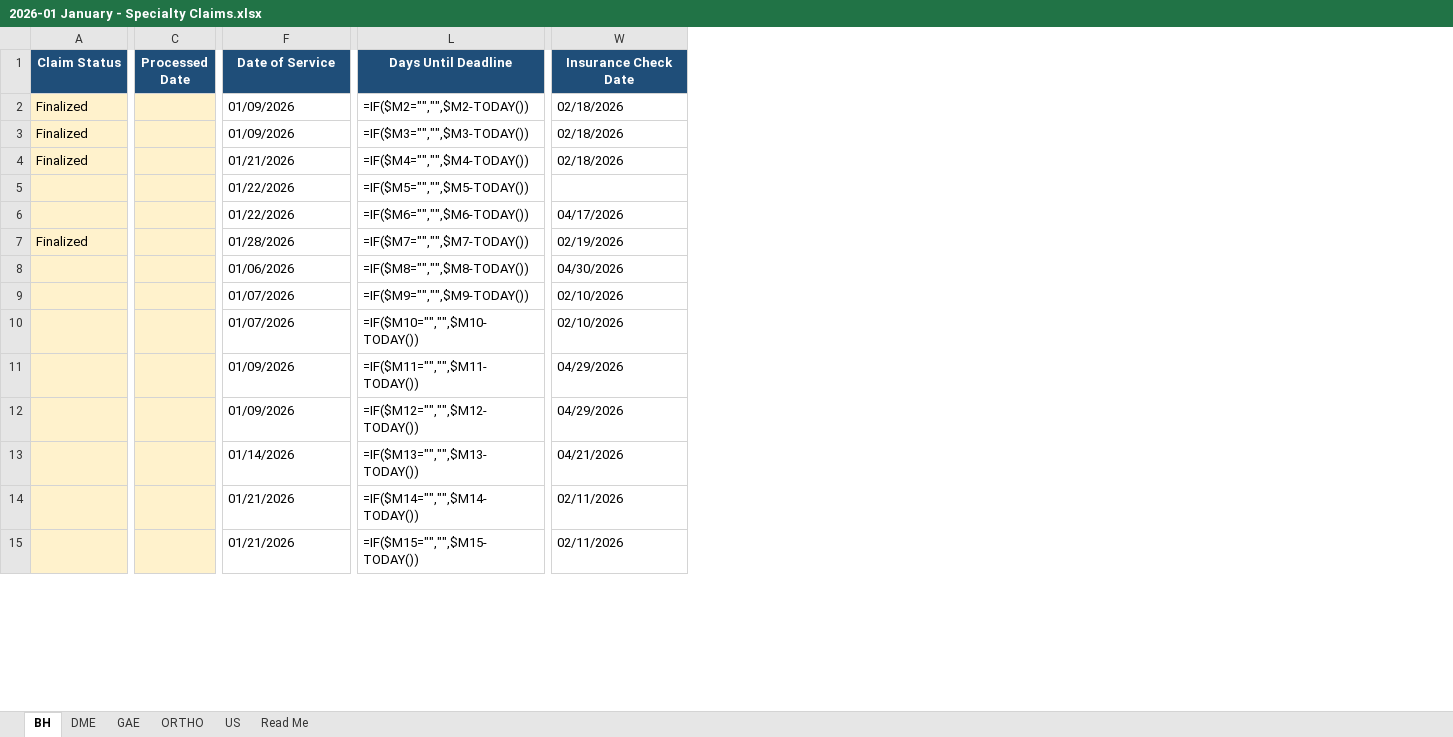
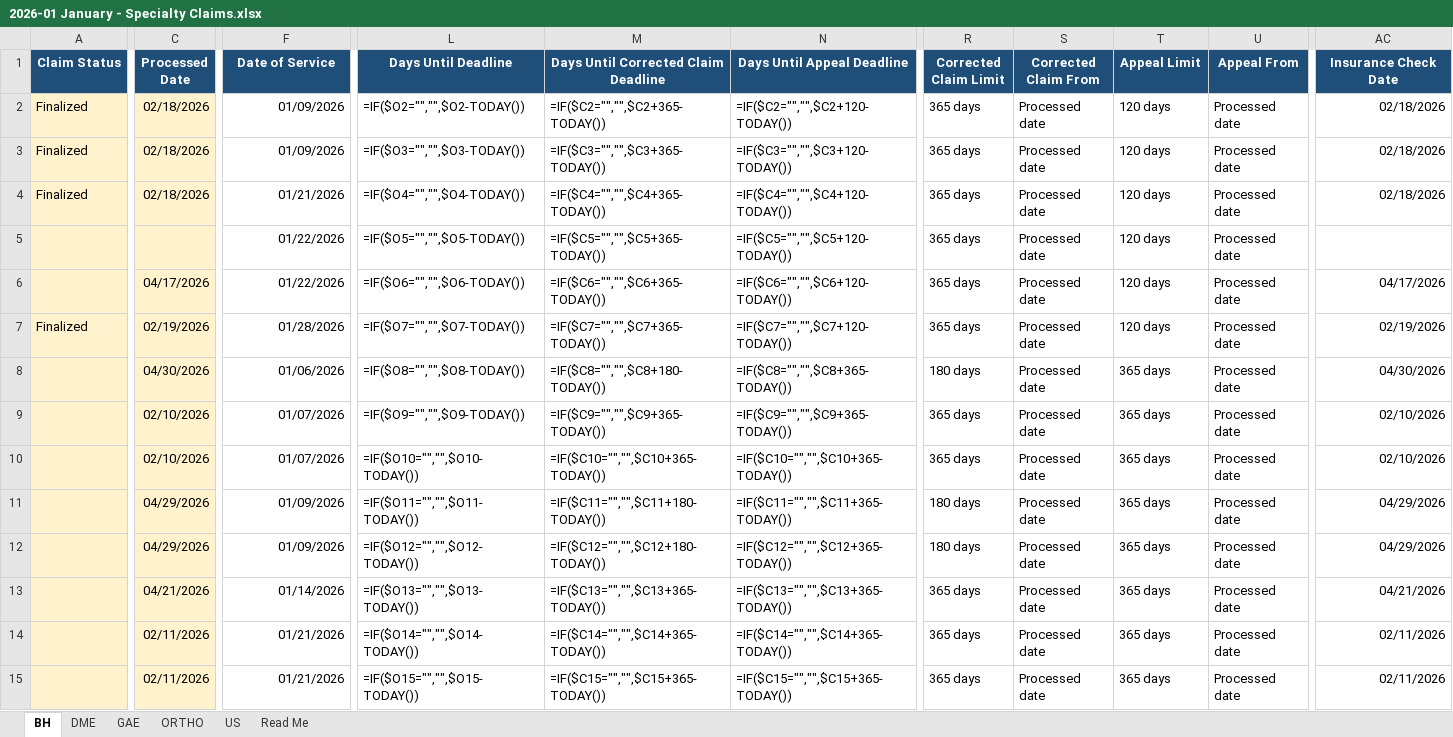
Before and after one commit to LindaMora10/Medical-Billing-Specialties, an Excel workbook: Specialty Claims 2026-S1/2026-01 January - Specialty Claims.xlsx, sheet BH, drawn as a sheet; only a part is shown, gaps mark what is left out; values as stored, in another font and other column widths than the file's, no borders; formulas without a stored value are shown as written; conditional formats not drawn; addresses are those after the commit; the diff covers the shown part only; the diff names each change by its address in the sheet, - before the commit and + after, or states it on an @@ line.

```diff
--- a/Specialty Claims 2026-S1/2026-01 January - Specialty Claims.xlsx (sheet BH)
+++ b/Specialty Claims 2026-S1/2026-01 January - Specialty Claims.xlsx (sheet BH)
+column M, rows 1-15: Days Until Corrected Claim Deadline | =IF($C2="","",$C2+365-TODAY()) | =IF($C3="","",$C3+365-TODAY()) | =IF($C4="","",$C4+365-TODAY()) | =IF($C5="","",$C5+365-TODAY()) | =IF($C6="","",$C6+365-TODAY()) | =IF($C7="","",$C7+365-TODAY()) | =IF($C8="","",$C8+180-TODAY()) | =IF($C9="","",$C9+365-TODAY()) | =IF($C10="","",$C10+365-TODAY()) | =IF($C11="","",$C11+180-TODAY()) | =IF($C12="","",$C12+180-TODAY()) | =IF($C13="","",$C13+365-TODAY()) | =IF($C14="","",$C14+365-TODAY()) | =IF($C15="","",$C15+365-TODAY())
+column N (Days Until Appeal Deadline), rows 2-15: =IF($C2="","",$C2+120-TODAY()) | =IF($C3="","",$C3+120-TODAY()) | =IF($C4="","",$C4+120-TODAY()) | =IF($C5="","",$C5+120-TODAY()) | =IF($C6="","",$C6+120-TODAY()) | =IF($C7="","",$C7+120-TODAY()) | =IF($C8="","",$C8+365-TODAY()) | =IF($C9="","",$C9+365-TODAY()) | =IF($C10="","",$C10+365-TODAY()) | =IF($C11="","",$C11+365-TODAY()) | =IF($C12="","",$C12+365-TODAY()) | =IF($C13="","",$C13+365-TODAY()) | =IF($C14="","",$C14+365-TODAY()) | =IF($C15="","",$C15+365-TODAY())
+column R (Corrected Claim Limit), rows 2-15: 365 days | 365 days | 365 days | 365 days | 365 days | 365 days | 180 days | 365 days | 365 days | 180 days | 180 days | 365 days | 365 days | 365 days
+column S (Corrected Claim From), rows 2-15: all Processed date
+column T (Appeal Limit), rows 2-15: 120 days | 120 days | 120 days | 120 days | 120 days | 120 days | 365 days | 365 days | 365 days | 365 days | 365 days | 365 days | 365 days | 365 days
+column U (Appeal From), rows 2-15: all Processed date
-C2:C4 (Processed Date): (empty)
+C2:C4 (Processed Date): 02/18/2026
-F2:F15 alignment: left
+F2:F15 alignment: right
-L2 (Days Until Deadline): =IF($M2="","",$M2-TODAY())
+L2 (Days Until Deadline): =IF($O2="","",$O2-TODAY())
-AC2:AC4 alignment: left
+AC2:AC4 alignment: right
-L3 (Days Until Deadline): =IF($M3="","",$M3-TODAY())
+L3 (Days Until Deadline): =IF($O3="","",$O3-TODAY())
-L4 (Days Until Deadline): =IF($M4="","",$M4-TODAY())
+L4 (Days Until Deadline): =IF($O4="","",$O4-TODAY())
-L5 (Days Until Deadline): =IF($M5="","",$M5-TODAY())
+L5 (Days Until Deadline): =IF($O5="","",$O5-TODAY())
-C6 (Processed Date): (empty)
+C6 (Processed Date): 04/17/2026
-L6 (Days Until Deadline): =IF($M6="","",$M6-TODAY())
+L6 (Days Until Deadline): =IF($O6="","",$O6-TODAY())
-AC6:AC15 alignment: left
+AC6:AC15 alignment: right
-C7 (Processed Date): (empty)
+C7 (Processed Date): 02/19/2026
-L7 (Days Until Deadline): =IF($M7="","",$M7-TODAY())
+L7 (Days Until Deadline): =IF($O7="","",$O7-TODAY())
-C8 (Processed Date): (empty)
+C8 (Processed Date): 04/30/2026
-L8 (Days Until Deadline): =IF($M8="","",$M8-TODAY())
+L8 (Days Until Deadline): =IF($O8="","",$O8-TODAY())
-C9:C10 (Processed Date): (empty)
+C9:C10 (Processed Date): 02/10/2026
-L9 (Days Until Deadline): =IF($M9="","",$M9-TODAY())
+L9 (Days Until Deadline): =IF($O9="","",$O9-TODAY())
-L10 (Days Until Deadline): =IF($M10="","",$M10-TODAY())
+L10 (Days Until Deadline): =IF($O10="","",$O10-TODAY())
-C11:C12 (Processed Date): (empty)
+C11:C12 (Processed Date): 04/29/2026
-L11 (Days Until Deadline): =IF($M11="","",$M11-TODAY())
+L11 (Days Until Deadline): =IF($O11="","",$O11-TODAY())
-L12 (Days Until Deadline): =IF($M12="","",$M12-TODAY())
+L12 (Days Until Deadline): =IF($O12="","",$O12-TODAY())
-C13 (Processed Date): (empty)
+C13 (Processed Date): 04/21/2026
-L13 (Days Until Deadline): =IF($M13="","",$M13-TODAY())
+L13 (Days Until Deadline): =IF($O13="","",$O13-TODAY())
-C14:C15 (Processed Date): (empty)
+C14:C15 (Processed Date): 02/11/2026
-L14 (Days Until Deadline): =IF($M14="","",$M14-TODAY())
+L14 (Days Until Deadline): =IF($O14="","",$O14-TODAY())
-L15 (Days Until Deadline): =IF($M15="","",$M15-TODAY())
+L15 (Days Until Deadline): =IF($O15="","",$O15-TODAY())
```
Also changed, not shown: 22 edited cells and cell formats elsewhere in this sheet, sheet GAE, sheet ORTHO, sheet DME, sheet US, sheet Read Me, Specialty Claims 2026-S1/2026-03 March - Specialty Claims.xlsx, Specialty Claims 2026-S1/2026-04 April - Specialty Claims.xlsx, 4 other files.
